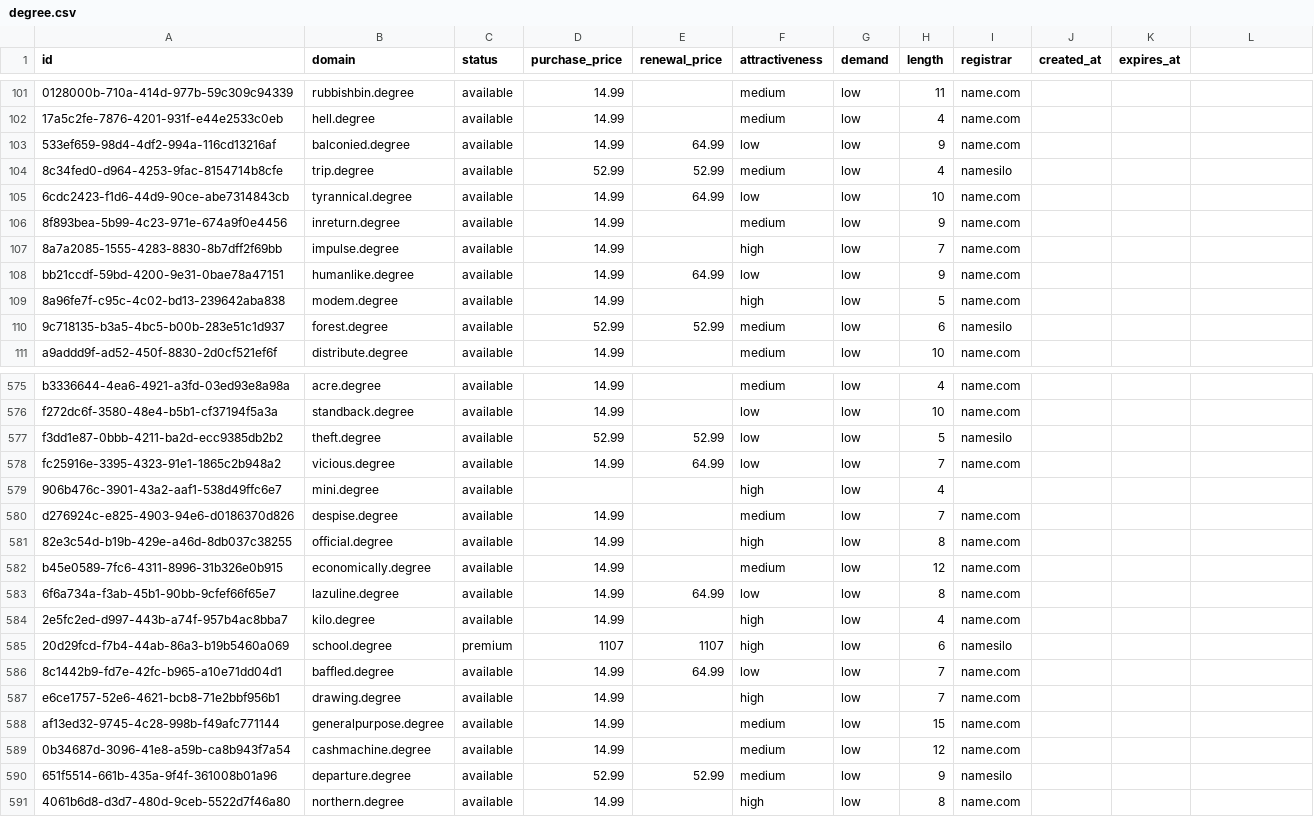
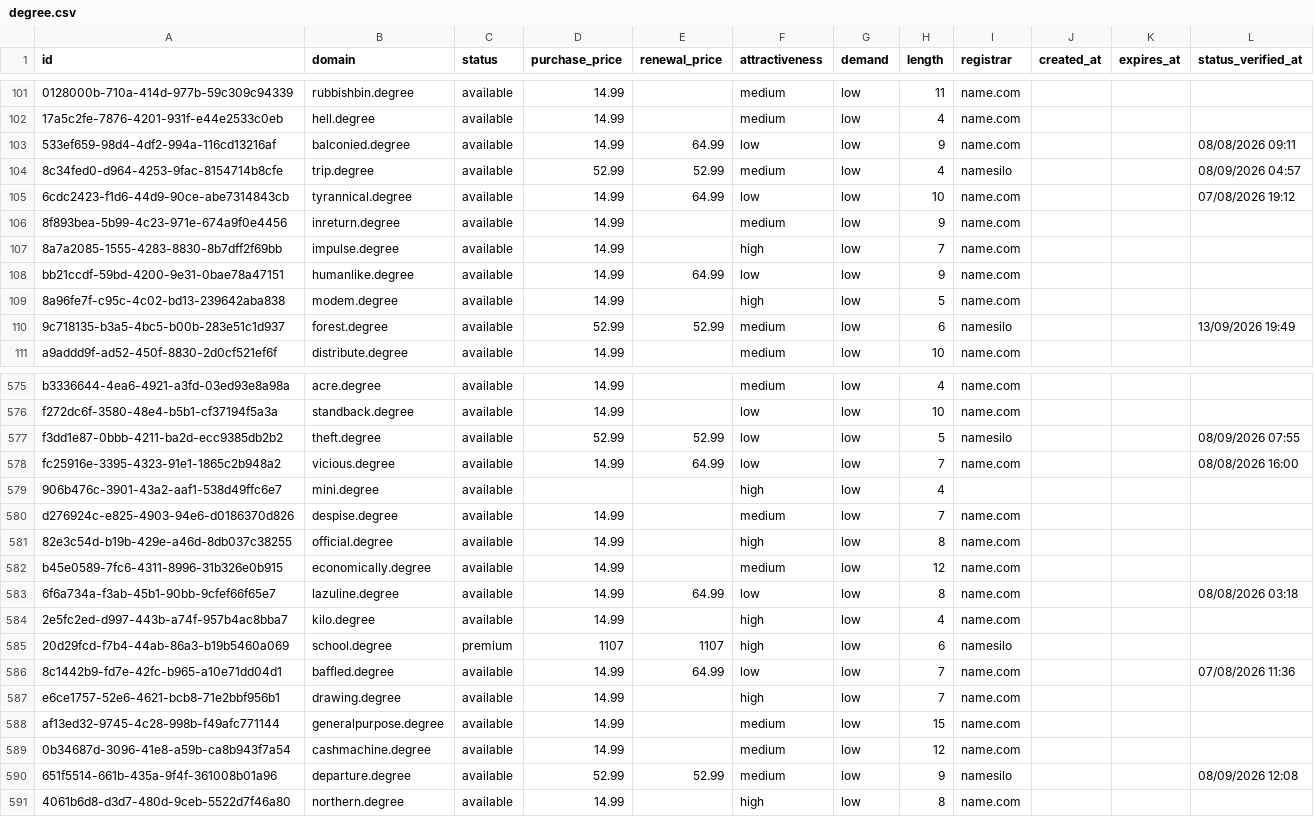
Before and after one commit to UniqueDomains/degree-oneword-domains, a CSV file: degree.csv, drawn as a sheet; only a part is shown, gaps mark what is left out; the diff covers the shown part only; the diff names each change by its address in the sheet, - before the commit and + after, or states it on an @@ line.

```diff
--- a/degree.csv
+++ b/degree.csv
-L1: (empty)
+L1: status_verified_at
-L103 (status_verified_at): (empty)
+L103 (status_verified_at): 08/08/2026 09:11
-L104 (status_verified_at): (empty)
+L104 (status_verified_at): 08/09/2026 04:57
-L105 (status_verified_at): (empty)
+L105 (status_verified_at): 07/08/2026 19:12
-L110 (status_verified_at): (empty)
+L110 (status_verified_at): 13/09/2026 19:49
-L577 (status_verified_at): (empty)
+L577 (status_verified_at): 08/09/2026 07:55
-L578 (status_verified_at): (empty)
+L578 (status_verified_at): 08/08/2026 16:00
-L583 (status_verified_at): (empty)
+L583 (status_verified_at): 08/08/2026 03:18
-L586 (status_verified_at): (empty)
+L586 (status_verified_at): 07/08/2026 11:36
-L590 (status_verified_at): (empty)
+L590 (status_verified_at): 08/09/2026 12:08
```
Also changed, not shown: 131 edited cells elsewhere in this file, 6 other files.
